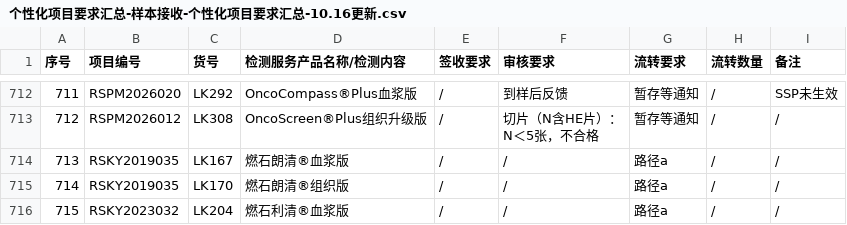
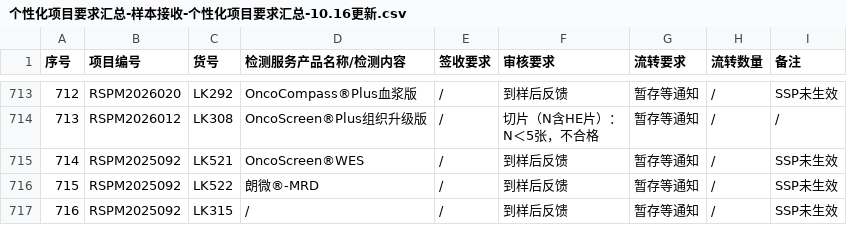
Before and after one commit to sy2924/project-qc-data, a CSV file: 个性化项目要求汇总-样本接收-个性化项目要求汇总-10.16更新.csv, drawn as a sheet; only a part is shown, gaps mark what is left out; the shorter side is filled out with more unchanged rows; the diff covers the shown part only; the diff names each change by its address in the sheet, - before the commit and + after, or states it on an @@ line.

Commit message:
Update 个性化项目要求汇总-样本接收-个性化项目要求汇总-10.16更新.csv

```diff
--- a/个性化项目要求汇总-样本接收-个性化项目要求汇总-10.16更新.csv
+++ b/个性化项目要求汇总-样本接收-个性化项目要求汇总-10.16更新.csv
@@ column A (序号) renumbered from row 213 down @@
+row 715: 714 | RSPM2025092 | LK521 | OncoScreen®WES | / | 到样后反馈 | 暂存等通知 | / | SSP未生效
+row 716: 715 | RSPM2025092 | LK522 | 朗微®-MRD | / | 到样后反馈 | 暂存等通知 | / | SSP未生效
+row 717: 716 | RSPM2025092 | LK315 | / | / | 到样后反馈 | 暂存等通知 | / | SSP未生效
```
Also changed, not shown: 4 added rows and 39 edited cells elsewhere in this file.
